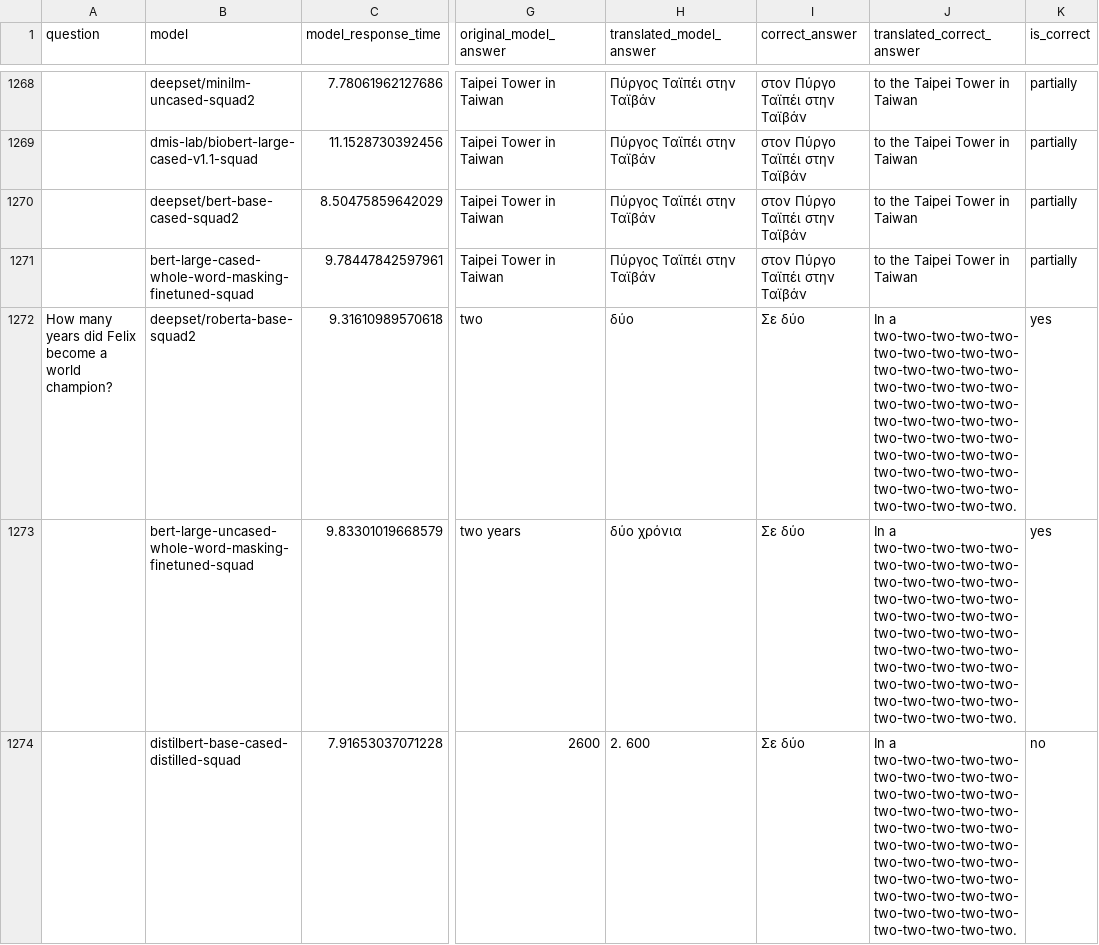
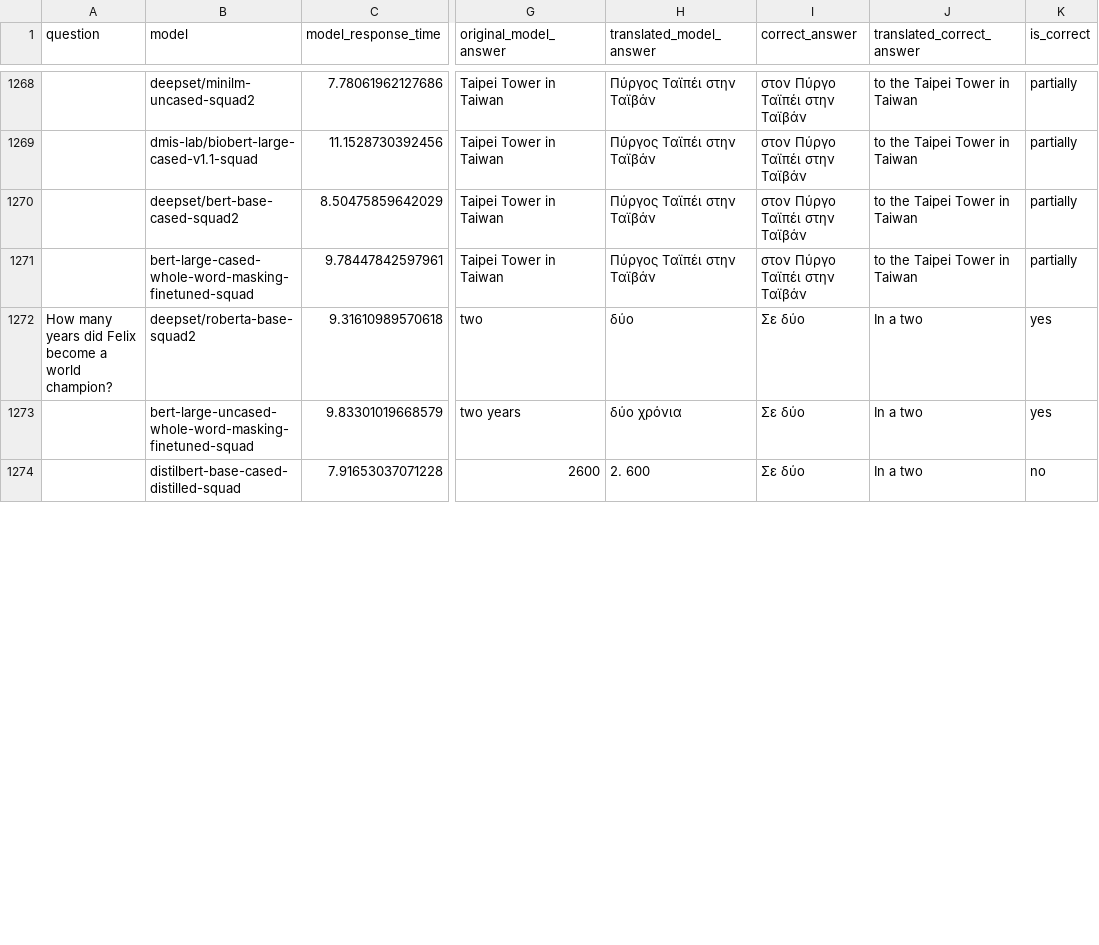
Before and after one commit to Rantaplanb/question-answering-evaluation, a CSV file: resources/csv_files/questions_with_answers_from_all_models_on_our_collection.csv, drawn as a sheet; only a part is shown, gaps mark what is left out; the diff covers the shown part only; the diff names each change by its address in the sheet, - before the commit and + after, or states it on an @@ line.

Commit message:
minor fix

```diff
--- a/resources/csv_files/questions_with_answers_from_all_models_on_our_collection.csv
+++ b/resources/csv_files/questions_with_answers_from_all_models_on_our_collection.csv
-J1272:J1274 (translated_correct_answer): In a two-two-two-two-two-two-two-two-two-two-two-two-two-two-two-two-two-two-two-two-two-two-two-two-two-two-two-two-two-two-two-two-two-two-two-two-two-two-two-two-two-two-two-two-two-two-two-two-two-two-two-two-two-two-two.
+J1272:J1274 (translated_correct_answer): In a two
```
Also changed, not shown: 7 edited cells elsewhere in this file.
